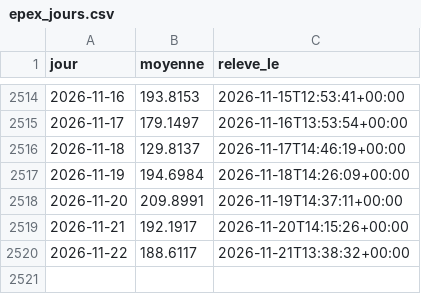
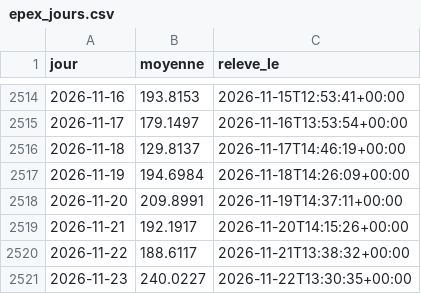
Before and after one commit to amcaw/energy-db, a CSV file: collecte/data/epex_jours.csv, drawn as a sheet; only a part is shown, gaps mark what is left out; the diff names each change by its address in the sheet, - before the commit and + after, or states it on an @@ line.

Commit message:
releve du 2026-11-22

```diff
--- a/collecte/data/epex_jours.csv
+++ b/collecte/data/epex_jours.csv
+row 2521: 2026-11-23 | 240.0227 | 2026-11-22T13:30:35+00:00
```
Also changed, not shown: data/indices_jours.csv, 13 other files.
